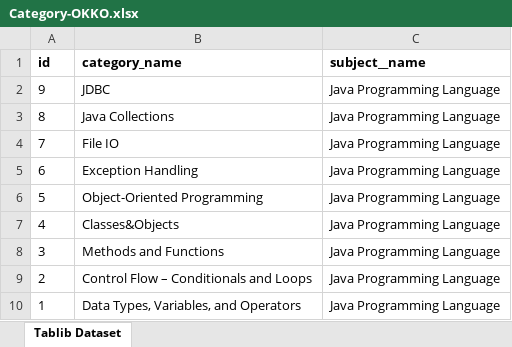
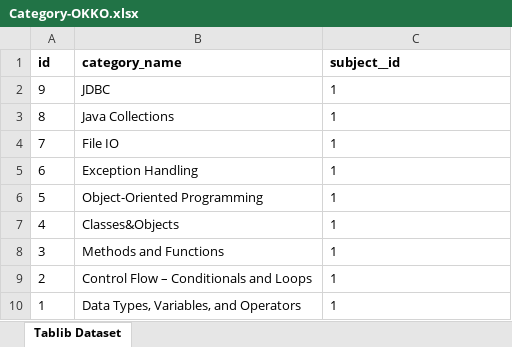
Before and after one commit to hoangnguyen1017/LMS-FSA, an Excel workbook: Excel_Import_Export/Category-OKKO.xlsx, sheet Tablib Dataset, drawn as a sheet; values as stored, in another font and other column widths than the file's, no borders; the diff names each change by its address in the sheet, - before the commit and + after, or states it on an @@ line.

```diff
--- a/Excel_Import_Export/Category-OKKO.xlsx (sheet Tablib Dataset)
+++ b/Excel_Import_Export/Category-OKKO.xlsx (sheet Tablib Dataset)
-C1: subject__name
+C1: subject__id
-C2:C10 (subject__id): Java Programming Language
+C2:C10 (subject__id): 1
```
Also changed, not shown: Excel_Import_Export/Lesson-2024-10-12-3.xlsx, 38 other files.
